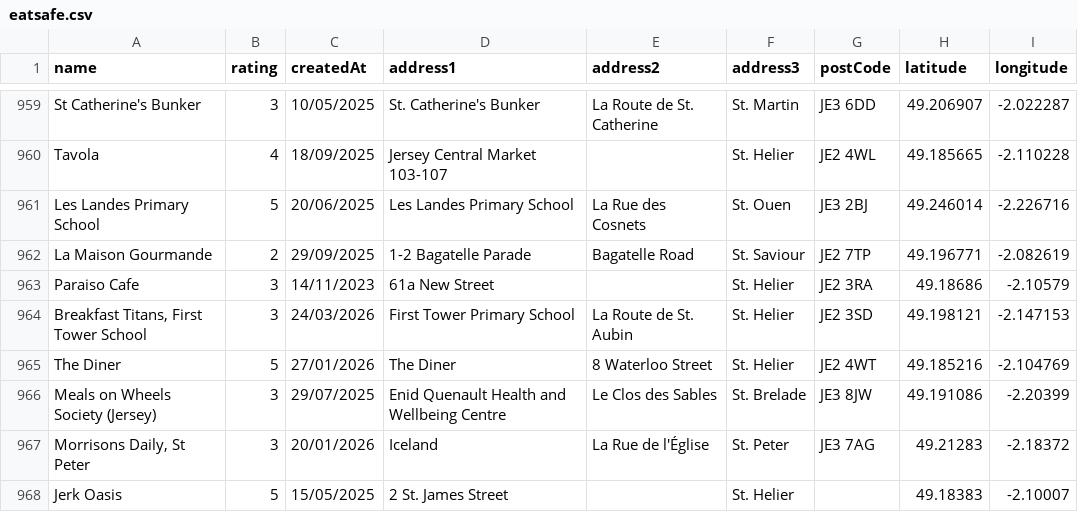
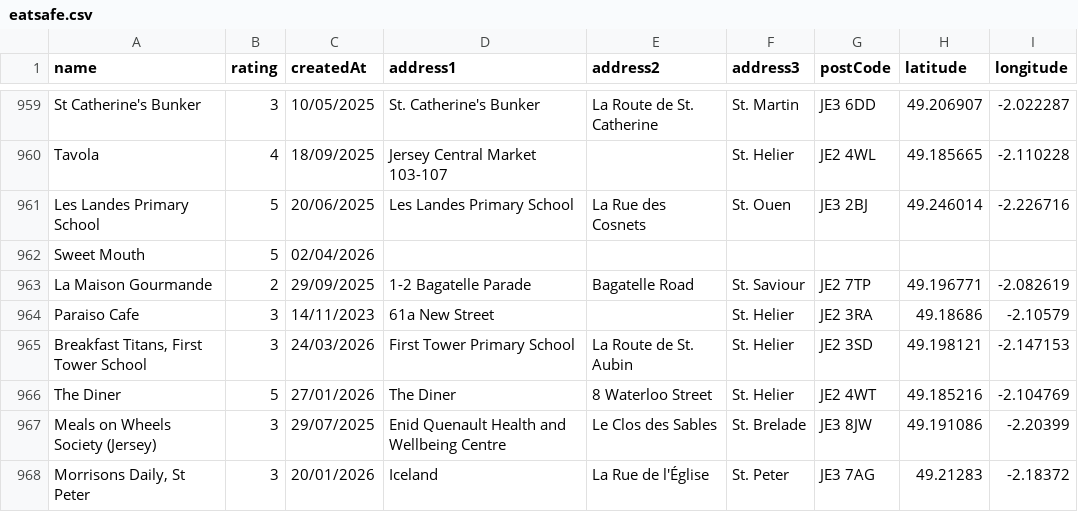
Before and after one commit to glitchjsy/opendata-downloads, a CSV file: data/eatsafe/eatsafe.csv, drawn as a sheet; only a part is shown, gaps mark what is left out; the shorter side is filled out with more unchanged rows.

```diff
--- a/data/eatsafe/eatsafe.csv
+++ b/data/eatsafe/eatsafe.csv
@@ -961,2 +961,3 @@ Tavola,4,18/09/2025,Jersey Central Market 103-107,,St. Helier,JE2 4WL,49.185665,
 Les Landes Primary School,5,20/06/2025,Les Landes Primary School,La Rue des Cosnets,St. Ouen,JE3 2BJ,49.246014,-2.226716
+Sweet Mouth,5,02/04/2026,,,,,,
 La Maison Gourmande,2,29/09/2025,1-2  Bagatelle Parade,Bagatelle Road,St. Saviour,JE2 7TP,49.196771,-2.082619
```
Also changed, not shown: 6 other files.
